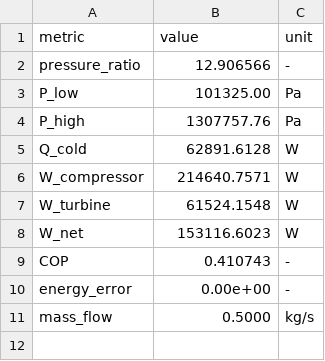
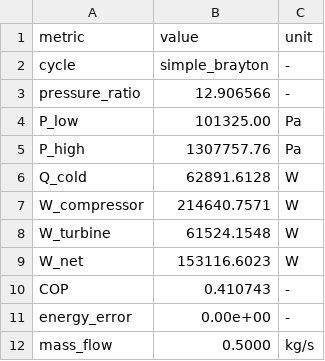
Before and after one commit to happy8earth/airHP, a CSV file: results/simple__rp12.91__Tt173K__etac0.75__etat0.8/performance.csv, drawn as a sheet; the diff names each change by its address in the sheet, - before the commit and + after, or states it on an @@ line.

```diff
--- a/results/simple__rp12.91__Tt173K__etac0.75__etat0.8/performance.csv
+++ b/results/simple__rp12.91__Tt173K__etac0.75__etat0.8/performance.csv
+row 2: cycle | simple_brayton | -
```
Also changed, not shown: results/simple__rp12.91__Tt173K__etac0.75__etat0.8/cop_vs_rp.csv, results/simple__rp12.91__Tt173K__etac0.75__etat0.8/state_points.csv, 17 other files.
